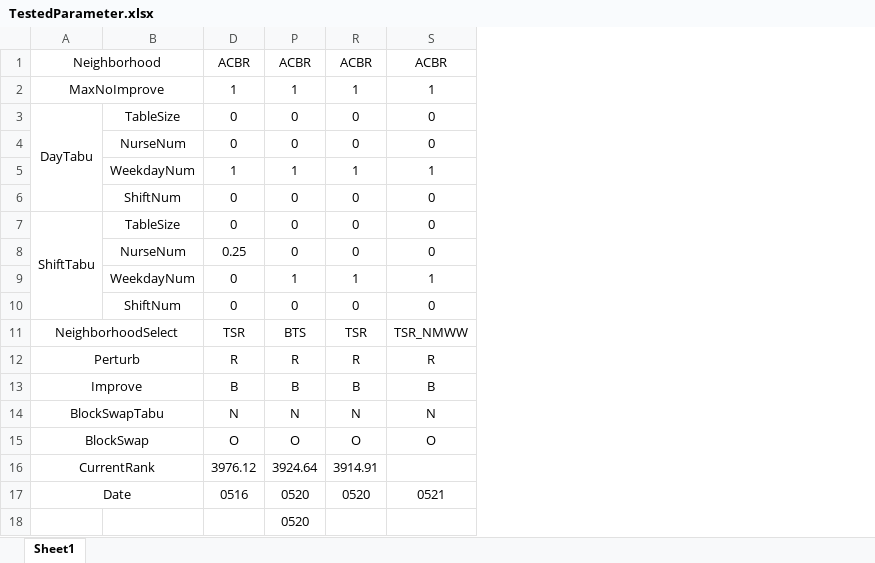
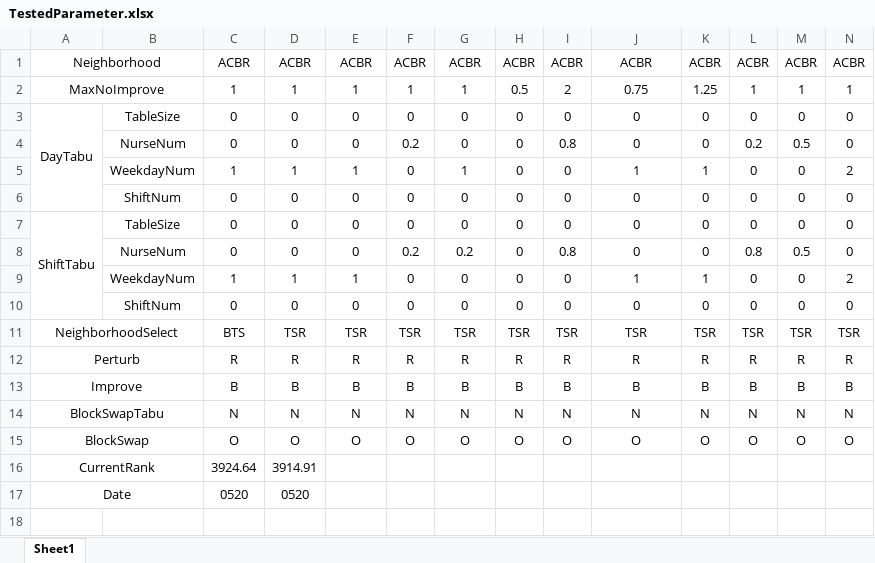
Before and after one commit to Zhouxing-Su/NurseRosteringProblem, an Excel workbook: INRC2_Simulator/log/TestedParameter.xlsx, sheet Sheet1, drawn as a sheet; values as stored, in another font and other column widths than the file's, no borders; conditional formats not drawn; removed rows and columns are numbered as before the commit, all else as after; the diff names each change by its address in the sheet, - before the commit and + after, or states it on an @@ line.

```diff
--- a/INRC2_Simulator/log/TestedParameter.xlsx (sheet Sheet1)
+++ b/INRC2_Simulator/log/TestedParameter.xlsx (sheet Sheet1)
@@ column C unhidden, rows 1-15: ACBR | 1 | 0 | 0 | 1 | 0 | 0 | 0 | 1 | 0 | BTS | R | B | N | O @@
@@ column F unhidden, rows 1-15: ACBR | 1 | 0 | 0.2 | 0 | 0 | 0 | 0.2 | 0 | 0 | TSR | R | B | N | O @@
@@ column H unhidden, rows 1-15: ACBR | 0.5 | 0 | 0 | 0 | 0 | 0 | 0 | 0 | 0 | TSR | R | B | N | O @@
@@ column I unhidden, rows 1-15: ACBR | 2 | 0 | 0.8 | 0 | 0 | 0 | 0.8 | 0 | 0 | TSR | R | B | N | O @@
@@ column K unhidden, rows 1-15: ACBR | 1.25 | 0 | 0 | 1 | 0 | 0 | 0 | 1 | 0 | TSR | R | B | N | O @@
@@ column L unhidden, rows 1-15: ACBR | 1 | 0 | 0.2 | 0 | 0 | 0 | 0.8 | 0 | 0 | TSR | R | B | N | O @@
@@ column M unhidden, rows 1-15: ACBR | 1 | 0 | 0.5 | 0 | 0 | 0 | 0.5 | 0 | 0 | TSR | R | B | N | O @@
@@ column N unhidden, rows 1-15: ACBR | 1 | 0 | 0 | 2 | 0 | 0 | 0 | 2 | 0 | TSR | R | B | N | O @@
-J2: 1
+J2: 0.75
-D8: 0.25
+D8: 0
-G8: 0
+G8: 0.2
-D9: 0
+D9: 1
-G9: 1
+G9: 0
-E11: BTS
+E11: TSR
-J11: TSR_NMWW
+J11: TSR
-row 16: CurrentRank |  | 3976.12 | 3924.64 | 3914.91
-row 17: Date |  | 0516 | 0520 | 0520 | 0521
-row 18:  |  |  | 0520
+row 16: CurrentRank |  | 3924.64 | 3914.91
+row 17: Date |  | 0520 | 0520
```
Also changed, not shown: hidden cells, 15 other files.
